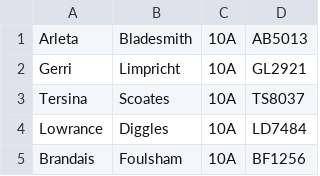
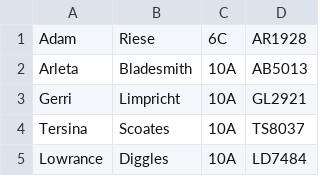
Before and after one commit to InformatikMWG/ag-manager, a CSV file: backend/DatabaseConnector/mockupData/students.csv, drawn as a sheet; only a part is shown; the shorter side is filled out with more unchanged rows; the diff names each change by its address in the sheet, - before the commit and + after, or states it on an @@ line.

```diff
--- a/backend/DatabaseConnector/mockupData/students.csv
+++ b/backend/DatabaseConnector/mockupData/students.csv
+row 1: Adam | Riese | 6C | AR1928
```
Also changed, not shown: backend/DatabaseConnector/mockupData/Projects.csv, 1 other file.
